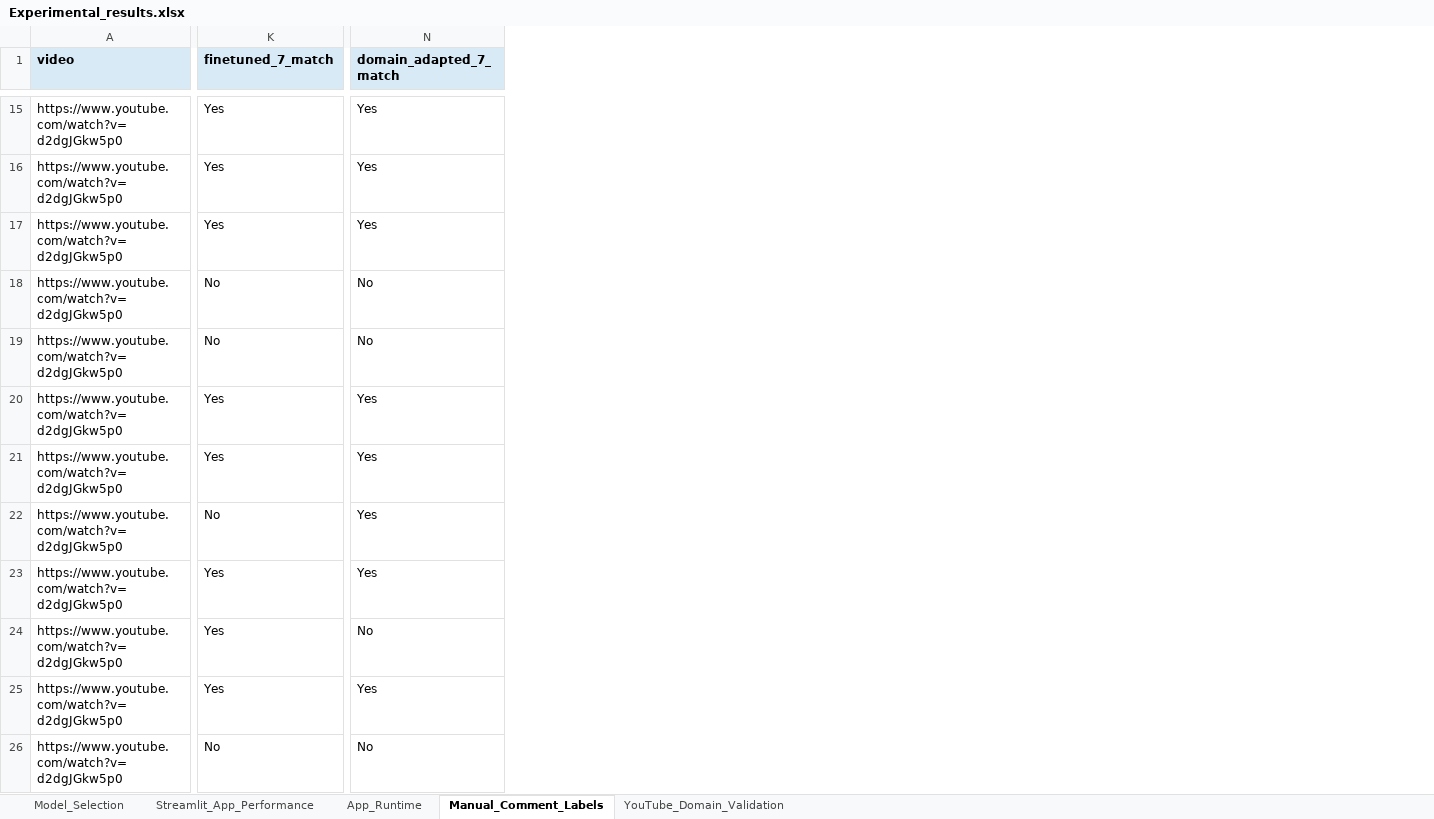
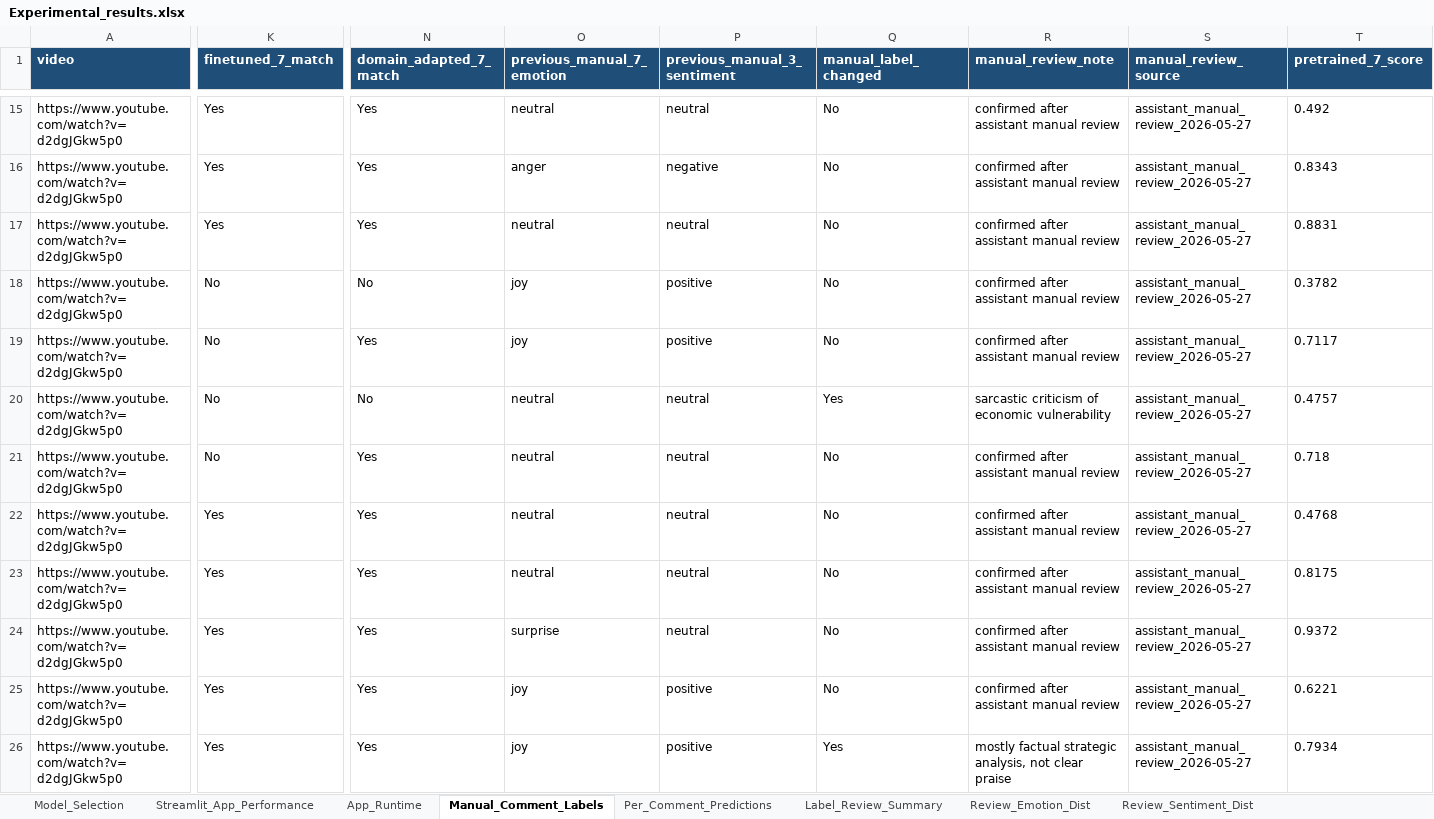
Before and after one commit to chasezhang1999/youtube-emotion-analyzer, an Excel workbook: experiments/Experimental_results.xlsx, sheet Manual_Comment_Labels, drawn as a sheet; only a part is shown, gaps mark what is left out; values as stored, in another font and other column widths than the file's, no borders; the diff covers the shown part only; the diff names each change by its address in the sheet, - before the commit and + after, or states it on an @@ line.

Commit message:
Refresh manual benchmark model comparison

```diff
--- a/experiments/Experimental_results.xlsx (sheet Manual_Comment_Labels)
+++ b/experiments/Experimental_results.xlsx (sheet Manual_Comment_Labels)
+sheet tab: Per_Comment_Predictions
+sheet tab: Label_Review_Summary
+sheet tab: Review_Emotion_Dist
+sheet tab: Review_Sentiment_Dist
+column O (previous_manual_7_emotion), rows 15-26: neutral | anger | neutral | joy | joy | neutral | neutral | neutral | neutral | surprise | joy | joy
+column P (previous_manual_3_sentiment), rows 15-26: neutral | negative | neutral | positive | positive | neutral | neutral | neutral | neutral | neutral | positive | positive
+column Q (manual_label_changed), rows 15-26: No | No | No | No | No | Yes | No | No | No | No | No | Yes
+column R (manual_review_note), rows 15-26: confirmed after assistant manual review | confirmed after assistant manual review | confirmed after assistant manual review | confirmed after assistant manual review | confirmed after assistant manual review | sarcastic criticism of economic vulnerability | confirmed after assistant manual review | confirmed after assistant manual review | confirmed after assistant manual review | confirmed after assistant manual review | confirmed after assistant manual review | mostly factual strategic analysis, not clear praise
+column S (manual_review_source), rows 15-26: all assistant_manual_review_2026-05-27
+column T (pretrained_7_score), rows 15-26: 0.492 | 0.8343 | 0.8831 | 0.3782 | 0.7117 | 0.4757 | 0.718 | 0.4768 | 0.8175 | 0.9372 | 0.6221 | 0.7934
@@ A1:N1 fill: #D9EAF7 → #1F4E78, text colour: black → #FFFFFF @@
-N19 (domain_adapted_7_match): No
+N19 (domain_adapted_7_match): Yes
-K20:K21 (finetuned_7_match): Yes
+K20:K21 (finetuned_7_match): No
-N20 (domain_adapted_7_match): Yes
+N20 (domain_adapted_7_match): No
-K22 (finetuned_7_match): No
+K22 (finetuned_7_match): Yes
-N24 (domain_adapted_7_match): No
+N24 (domain_adapted_7_match): Yes
-K26 (finetuned_7_match): No
+K26 (finetuned_7_match): Yes
-N26 (domain_adapted_7_match): No
+N26 (domain_adapted_7_match): Yes
```
Also changed, not shown: 9 added columns, 150 edited cells and cell formats elsewhere in this sheet, sheet Streamlit_App_Performance, sheet App_Runtime, sheet Model_Selection, sheet YouTube_Domain_Validation, other sheet tabs, 16 other files.
